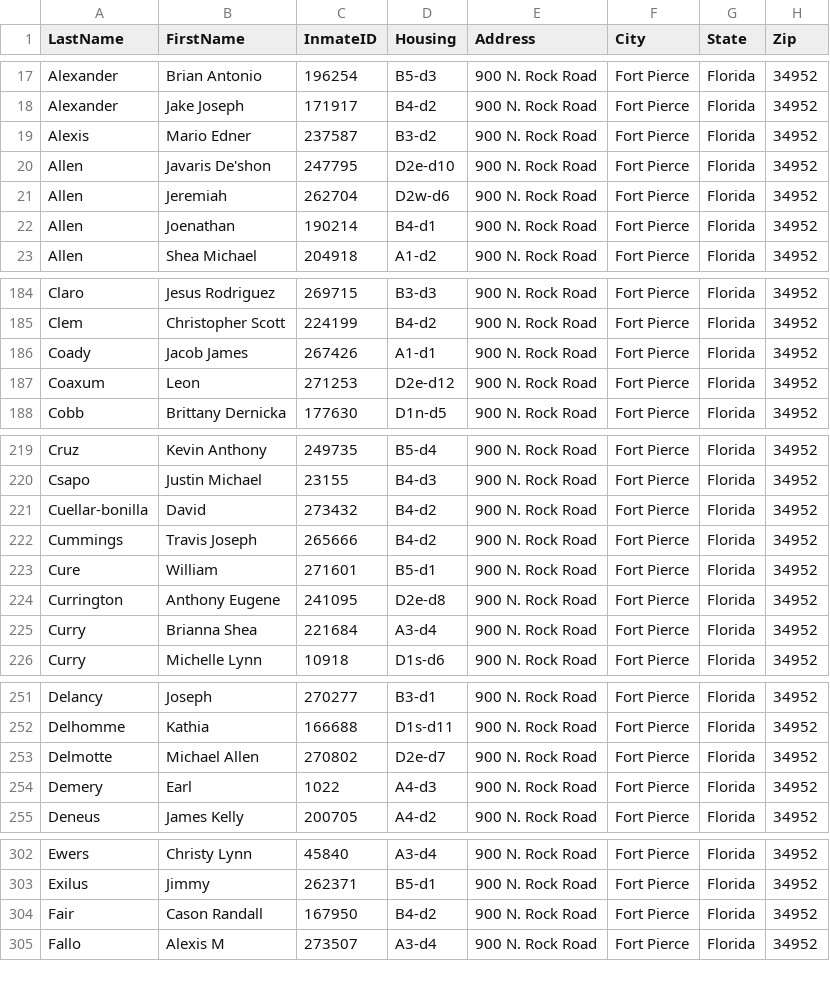
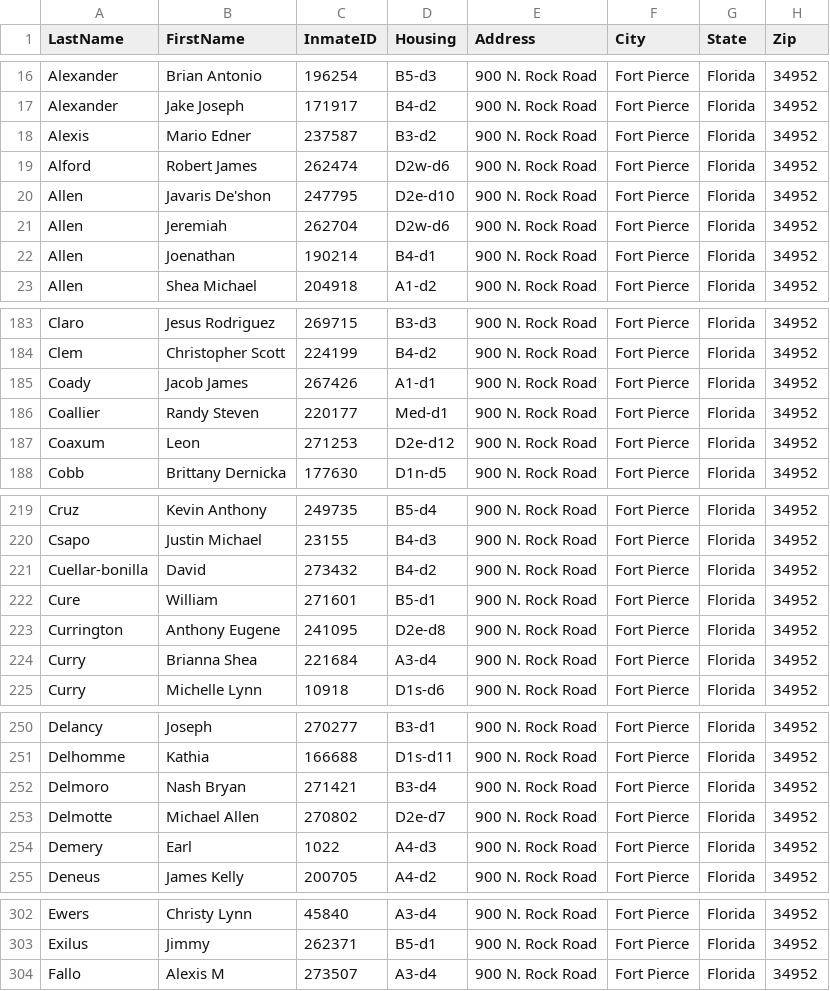
Before and after one commit to webrezaul/david, a CSV file: inmate_list.csv, drawn as a sheet; only a part is shown, gaps mark what is left out; removed rows and columns are numbered as before the commit, all else as after; the diff covers the shown part only; the diff names each change by its address in the sheet, - before the commit and + after, or states it on an @@ line.

```diff
--- a/inmate_list.csv
+++ b/inmate_list.csv
+row 19: Alford | Robert James | 262474 | D2w-d6 | 900 N. Rock Road | Fort Pierce | Florida | 34952
+row 186: Coallier | Randy Steven | 220177 | Med-d1 | 900 N. Rock Road | Fort Pierce | Florida | 34952
-row 222: Cummings | Travis Joseph | 265666 | B4-d2 | 900 N. Rock Road | Fort Pierce | Florida | 34952
+row 252: Delmoro | Nash Bryan | 271421 | B3-d4 | 900 N. Rock Road | Fort Pierce | Florida | 34952
-row 304: Fair | Cason Randall | 167950 | B4-d2 | 900 N. Rock Road | Fort Pierce | Florida | 34952
```
Also changed, not shown: 10 added rows, 5 removed rows and 20 edited cells elsewhere in this file, 1 other file.
